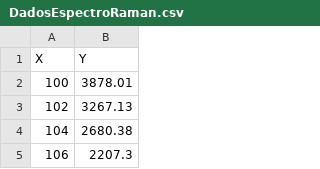
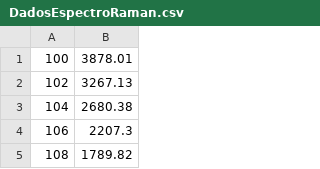
Before and after one commit to jphysycs/bing, a CSV file: DadosEspectroRaman.csv, drawn as a sheet; only a part is shown; the shorter side is filled out with more unchanged rows; the diff names each change by its address in the sheet, - before the commit and + after, or states it on an @@ line.

Commit message:
Add files via upload

```diff
--- a/DadosEspectroRaman.csv
+++ b/DadosEspectroRaman.csv
-row 1: X | Y
```
